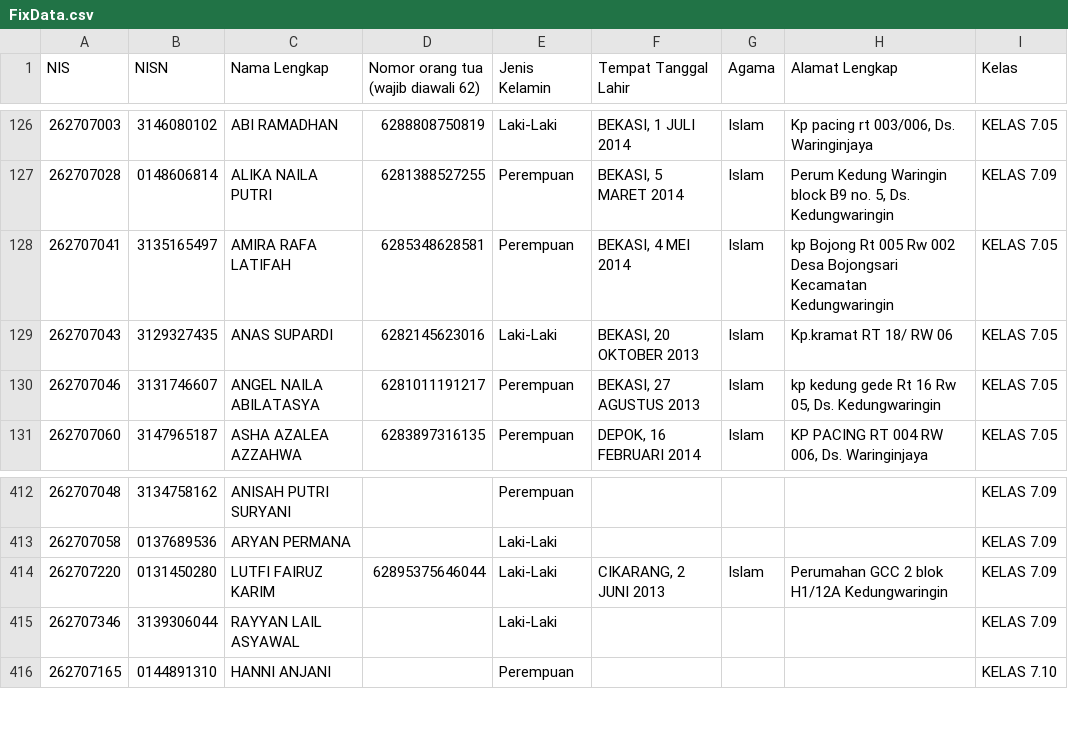
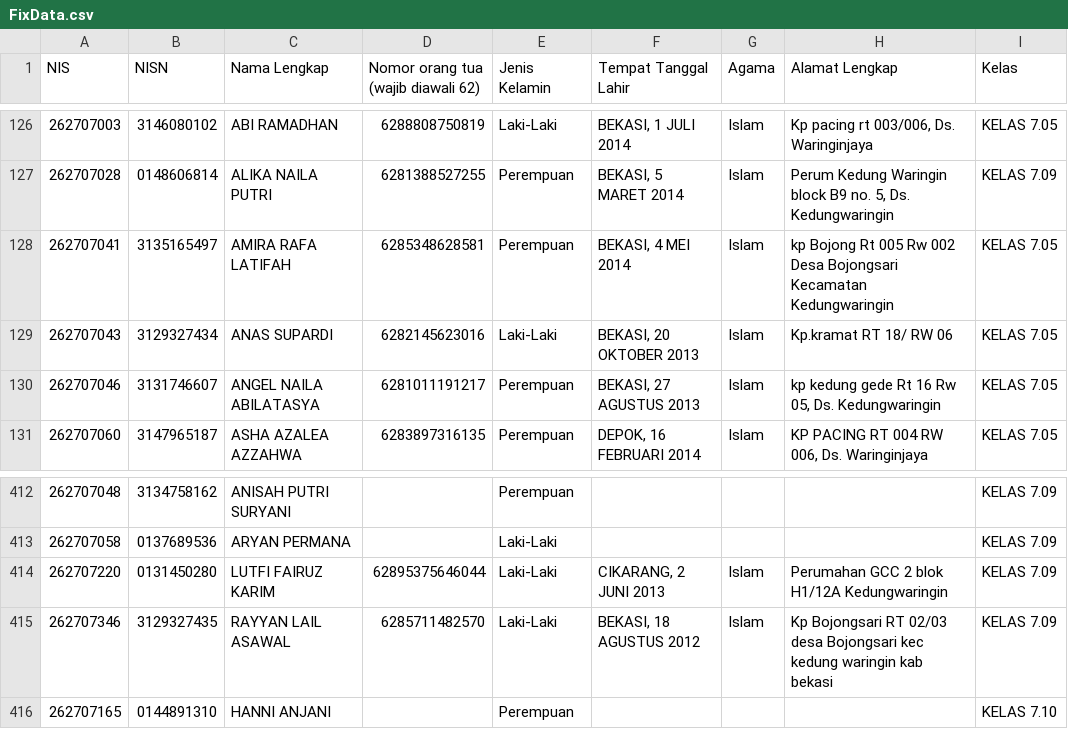
Before and after one commit to devporcalabs/kartusiswasmpkdw, a CSV file: FixData.csv, drawn as a sheet; only a part is shown, gaps mark what is left out.

Commit message:
Update Rayyan Lail Asawal details and NISN to 3129327435, shift Anas Supardi to 3129327434

```diff
--- a/FixData.csv
+++ b/FixData.csv
@@ -128,3 +128,3 @@ NIS,NISN,Nama Lengkap,Nomor orang tua (wajib diawali 62),Jenis Kelamin,Tempat Ta
 262707041,3135165497,AMIRA RAFA LATIFAH,6285348628581,Perempuan,"BEKASI, 4 MEI 2014",Islam,kp Bojong Rt 005 Rw 002 Desa Bojongsari Kecamatan Kedungwaringin,KELAS 7.05
-262707043,3129327435,ANAS SUPARDI,6282145623016,Laki-Laki,"BEKASI, 20 OKTOBER 2013",Islam,Kp.kramat RT 18/ RW 06,KELAS 7.05
+262707043,3129327434,ANAS SUPARDI,6282145623016,Laki-Laki,"BEKASI, 20 OKTOBER 2013",Islam,"Kp.kramat RT 18/ RW 06",KELAS 7.05
 262707046,3131746607,ANGEL NAILA ABILATASYA,6281011191217,Perempuan,"BEKASI, 27 AGUSTUS 2013",Islam,"kp kedung gede Rt 16 Rw 05, Ds. Kedungwaringin",KELAS 7.05
@@ -414,3 +414,3 @@ NIS,NISN,Nama Lengkap,Nomor orang tua (wajib diawali 62),Jenis Kelamin,Tempat Ta
 262707220,0131450280,LUTFI FAIRUZ KARIM,62895375646044,Laki-Laki,"CIKARANG, 2 JUNI 2013",Islam,Perumahan GCC 2 blok H1/12A Kedungwaringin,KELAS 7.09
-262707346,3139306044,RAYYAN LAIL ASYAWAL,,Laki-Laki,,,,KELAS 7.09
+262707346,3129327435,RAYYAN LAIL ASAWAL,6285711482570,Laki-Laki,"BEKASI, 18 AGUSTUS 2012",Islam,"Kp Bojongsari RT 02/03 desa Bojongsari kec kedung waringin kab bekasi",KELAS 7.09
 262707165,0144891310,HANNI ANJANI,,Perempuan,,,,KELAS 7.10
```
Also changed, not shown: 1 other file.
